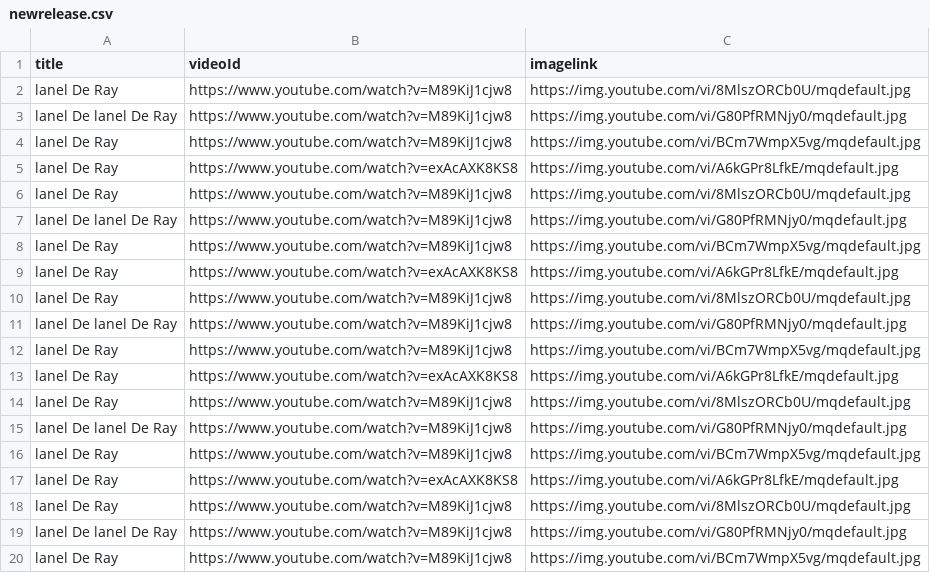
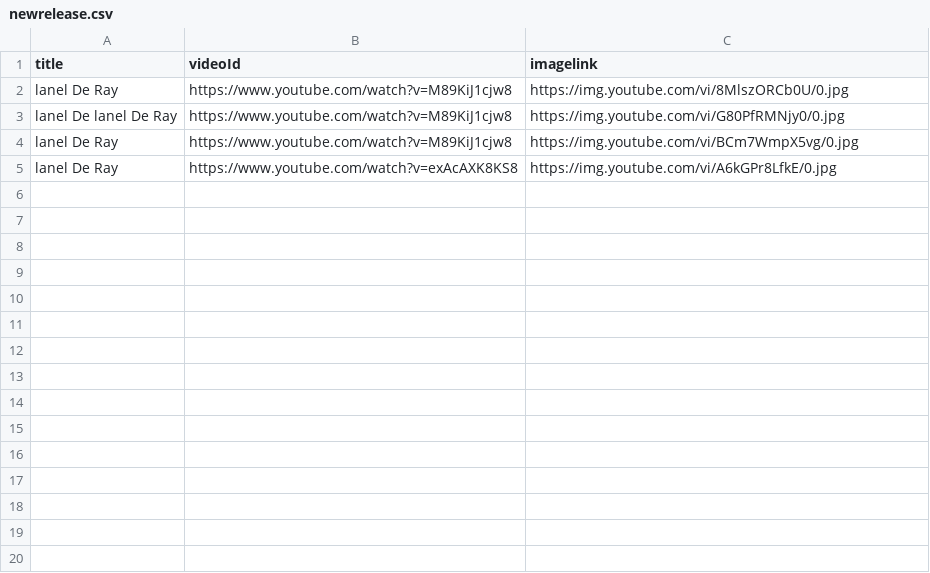
Before and after one commit to AungKoKoLin1997/bedtime_story, a CSV file: newrelease.csv, drawn as a sheet; only a part is shown; the diff covers the shown part only.

Commit message:
Add files via upload

```diff
--- a/newrelease.csv
+++ b/newrelease.csv
@@ -1,20 +1,5 @@
 title,videoId,imagelink
-lanel De Ray,https://www.youtube.com/watch?v=M89KiJ1cjw8,https://img.youtube.com/vi/8MlszORCb0U/mqdefault.jpg
-lanel De lanel De Ray,https://www.youtube.com/watch?v=M89KiJ1cjw8,https://img.youtube.com/vi/G80PfRMNjy0/mqdefault.jpg
-lanel De Ray,https://www.youtube.com/watch?v=M89KiJ1cjw8,https://img.youtube.com/vi/BCm7WmpX5vg/mqdefault.jpg
-lanel De Ray,https://www.youtube.com/watch?v=exAcAXK8KS8,https://img.youtube.com/vi/A6kGPr8LfkE/mqdefault.jpg
-lanel De Ray,https://www.youtube.com/watch?v=M89KiJ1cjw8,https://img.youtube.com/vi/8MlszORCb0U/mqdefault.jpg
-lanel De lanel De Ray,https://www.youtube.com/watch?v=M89KiJ1cjw8,https://img.youtube.com/vi/G80PfRMNjy0/mqdefault.jpg
-lanel De Ray,https://www.youtube.com/watch?v=M89KiJ1cjw8,https://img.youtube.com/vi/BCm7WmpX5vg/mqdefault.jpg
-lanel De Ray,https://www.youtube.com/watch?v=exAcAXK8KS8,https://img.youtube.com/vi/A6kGPr8LfkE/mqdefault.jpg
-lanel De Ray,https://www.youtube.com/watch?v=M89KiJ1cjw8,https://img.youtube.com/vi/8MlszORCb0U/mqdefault.jpg
-lanel De lanel De Ray,https://www.youtube.com/watch?v=M89KiJ1cjw8,https://img.youtube.com/vi/G80PfRMNjy0/mqdefault.jpg
-lanel De Ray,https://www.youtube.com/watch?v=M89KiJ1cjw8,https://img.youtube.com/vi/BCm7WmpX5vg/mqdefault.jpg
-lanel De Ray,https://www.youtube.com/watch?v=exAcAXK8KS8,https://img.youtube.com/vi/A6kGPr8LfkE/mqdefault.jpg
-lanel De Ray,https://www.youtube.com/watch?v=M89KiJ1cjw8,https://img.youtube.com/vi/8MlszORCb0U/mqdefault.jpg
-lanel De lanel De Ray,https://www.youtube.com/watch?v=M89KiJ1cjw8,https://img.youtube.com/vi/G80PfRMNjy0/mqdefault.jpg
-lanel De Ray,https://www.youtube.com/watch?v=M89KiJ1cjw8,https://img.youtube.com/vi/BCm7WmpX5vg/mqdefault.jpg
-lanel De Ray,https://www.youtube.com/watch?v=exAcAXK8KS8,https://img.youtube.com/vi/A6kGPr8LfkE/mqdefault.jpg
-lanel De Ray,https://www.youtube.com/watch?v=M89KiJ1cjw8,https://img.youtube.com/vi/8MlszORCb0U/mqdefault.jpg
-lanel De lanel De Ray,https://www.youtube.com/watch?v=M89KiJ1cjw8,https://img.youtube.com/vi/G80PfRMNjy0/mqdefault.jpg
-lanel De Ray,https://www.youtube.com/watch?v=M89KiJ1cjw8,https://img.youtube.com/vi/BCm7WmpX5vg/mqdefault.jpg
+lanel De Ray,https://www.youtube.com/watch?v=M89KiJ1cjw8,https://img.youtube.com/vi/8MlszORCb0U/0.jpg
+lanel De lanel De Ray,https://www.youtube.com/watch?v=M89KiJ1cjw8,https://img.youtube.com/vi/G80PfRMNjy0/0.jpg
+lanel De Ray,https://www.youtube.com/watch?v=M89KiJ1cjw8,https://img.youtube.com/vi/BCm7WmpX5vg/0.jpg
+lanel De Ray,https://www.youtube.com/watch?v=exAcAXK8KS8,https://img.youtube.com/vi/A6kGPr8LfkE/0.jpg
```
Also changed, not shown: 33 removed rows elsewhere in this file.
